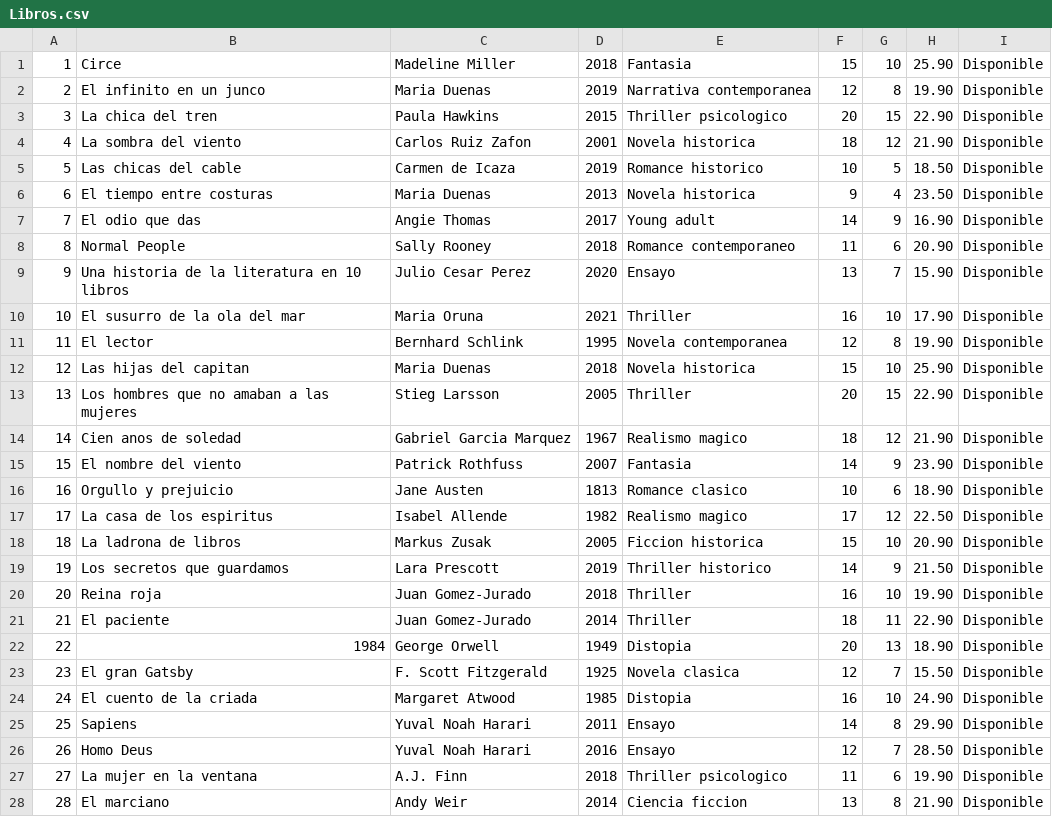
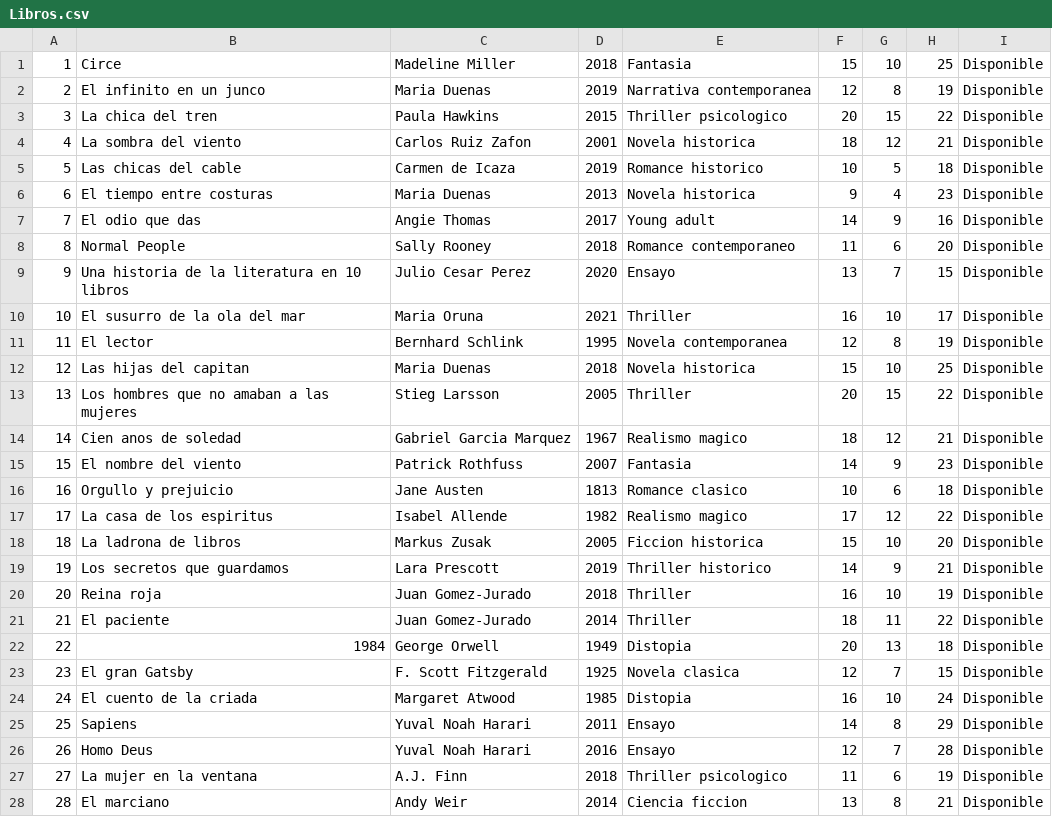
Before and after one commit to andremelzc/libreria_ghibli, a CSV file: Libros.csv, drawn as a sheet; only a part is shown; the diff covers the shown part only.

Commit message:
gotoxy modificar libro

```diff
--- a/Libros.csv
+++ b/Libros.csv
@@ -1,28 +1,28 @@
-1,Circe,Madeline Miller,2018,Fantasia,15,10,25.90,Disponible
-2,El infinito en un junco,Maria Duenas,2019,Narrativa contemporanea,12,8,19.90,Disponible
-3,La chica del tren,Paula Hawkins,2015,Thriller psicologico,20,15,22.90,Disponible
-4,La sombra del viento,Carlos Ruiz Zafon,2001,Novela historica,18,12,21.90,Disponible
-5,Las chicas del cable,Carmen de Icaza,2019,Romance historico,10,5,18.50,Disponible
-6,El tiempo entre costuras,Maria Duenas,2013,Novela historica,9,4,23.50,Disponible
-7,El odio que das,Angie Thomas,2017,Young adult,14,9,16.90,Disponible
-8,Normal People,Sally Rooney,2018,Romance contemporaneo,11,6,20.90,Disponible
-9,Una historia de la literatura en 10 libros,Julio Cesar Perez,2020,Ensayo,13,7,15.90,Disponible
-10,El susurro de la ola del mar,Maria Oruna,2021,Thriller,16,10,17.90,Disponible
-11,El lector,Bernhard Schlink,1995,Novela contemporanea,12,8,19.90,Disponible
-12,Las hijas del capitan,Maria Duenas,2018,Novela historica,15,10,25.90,Disponible
-13,Los hombres que no amaban a las mujeres,Stieg Larsson,2005,Thriller,20,15,22.90,Disponible
-14,Cien anos de soledad,Gabriel Garcia Marquez,1967,Realismo magico,18,12,21.90,Disponible
-15,El nombre del viento,Patrick Rothfuss,2007,Fantasia,14,9,23.90,Disponible
-16,Orgullo y prejuicio,Jane Austen,1813,Romance clasico,10,6,18.90,Disponible
-17,La casa de los espiritus,Isabel Allende,1982,Realismo magico,17,12,22.50,Disponible
-18,La ladrona de libros,Markus Zusak,2005,Ficcion historica,15,10,20.90,Disponible
-19,Los secretos que guardamos,Lara Prescott,2019,Thriller historico,14,9,21.50,Disponible
-20,Reina roja,Juan Gomez-Jurado,2018,Thriller,16,10,19.90,Disponible
-21,El paciente,Juan Gomez-Jurado,2014,Thriller,18,11,22.90,Disponible
-22,1984,George Orwell,1949,Distopia,20,13,18.90,Disponible
-23,El gran Gatsby,F. Scott Fitzgerald,1925,Novela clasica,12,7,15.50,Disponible
-24,El cuento de la criada,Margaret Atwood,1985,Distopia,16,10,24.90,Disponible
-25,Sapiens,Yuval Noah Harari,2011,Ensayo,14,8,29.90,Disponible
-26,Homo Deus,Yuval Noah Harari,2016,Ensayo,12,7,28.50,Disponible
-27,La mujer en la ventana,A.J. Finn,2018,Thriller psicologico,11,6,19.90,Disponible
-28,El marciano,Andy Weir,2014,Ciencia ficcion,13,8,21.90,Disponible
+1,Circe,Madeline Miller,2018,Fantasia,15,10,25,Disponible
+2,El infinito en un junco,Maria Duenas,2019,Narrativa contemporanea,12,8,19,Disponible
+3,La chica del tren,Paula Hawkins,2015,Thriller psicologico,20,15,22,Disponible
+4,La sombra del viento,Carlos Ruiz Zafon,2001,Novela historica,18,12,21,Disponible
+5,Las chicas del cable,Carmen de Icaza,2019,Romance historico,10,5,18,Disponible
+6,El tiempo entre costuras,Maria Duenas,2013,Novela historica,9,4,23,Disponible
+7,El odio que das,Angie Thomas,2017,Young adult,14,9,16,Disponible
+8,Normal People,Sally Rooney,2018,Romance contemporaneo,11,6,20,Disponible
+9,Una historia de la literatura en 10 libros,Julio Cesar Perez,2020,Ensayo,13,7,15,Disponible
+10,El susurro de la ola del mar,Maria Oruna,2021,Thriller,16,10,17,Disponible
+11,El lector,Bernhard Schlink,1995,Novela contemporanea,12,8,19,Disponible
+12,Las hijas del capitan,Maria Duenas,2018,Novela historica,15,10,25,Disponible
+13,Los hombres que no amaban a las mujeres,Stieg Larsson,2005,Thriller,20,15,22,Disponible
+14,Cien anos de soledad,Gabriel Garcia Marquez,1967,Realismo magico,18,12,21,Disponible
+15,El nombre del viento,Patrick Rothfuss,2007,Fantasia,14,9,23,Disponible
+16,Orgullo y prejuicio,Jane Austen,1813,Romance clasico,10,6,18,Disponible
+17,La casa de los espiritus,Isabel Allende,1982,Realismo magico,17,12,22,Disponible
+18,La ladrona de libros,Markus Zusak,2005,Ficcion historica,15,10,20,Disponible
+19,Los secretos que guardamos,Lara Prescott,2019,Thriller historico,14,9,21,Disponible
+20,Reina roja,Juan Gomez-Jurado,2018,Thriller,16,10,19,Disponible
+21,El paciente,Juan Gomez-Jurado,2014,Thriller,18,11,22,Disponible
+22,1984,George Orwell,1949,Distopia,20,13,18,Disponible
+23,El gran Gatsby,F. Scott Fitzgerald,1925,Novela clasica,12,7,15,Disponible
+24,El cuento de la criada,Margaret Atwood,1985,Distopia,16,10,24,Disponible
+25,Sapiens,Yuval Noah Harari,2011,Ensayo,14,8,29,Disponible
+26,Homo Deus,Yuval Noah Harari,2016,Ensayo,12,7,28,Disponible
+27,La mujer en la ventana,A.J. Finn,2018,Thriller psicologico,11,6,19,Disponible
+28,El marciano,Andy Weir,2014,Ciencia ficcion,13,8,21,Disponible
```
Also changed, not shown: 2 edited cells elsewhere in this file, output/usuarios.csv, usuarios.csv, 1 other file.
